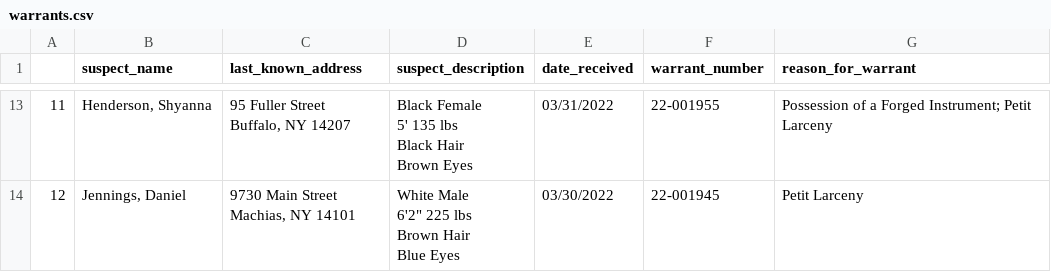
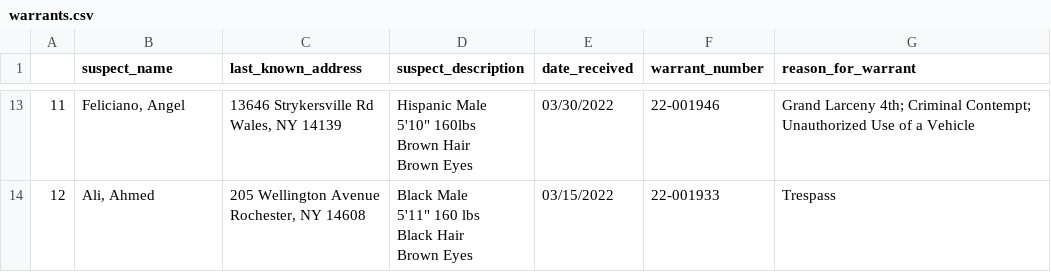
Before and after one commit to marypasciak/warrants-automatic-scraper, a CSV file: warrants.csv, drawn as a sheet; only a part is shown, gaps mark what is left out; ↵ is a line break in a cell; the diff covers the shown part only; the diff names each change by its address in the sheet, - before the commit and + after, or states it on an @@ line.

```diff
--- a/warrants.csv
+++ b/warrants.csv
-B13 (suspect_name): Henderson, Shyanna
+B13 (suspect_name): Feliciano, Angel
-C13 (last_known_address): 95 Fuller Street ↵ Buffalo, NY 14207
+C13 (last_known_address): 13646 Strykersville Rd ↵ Wales, NY 14139
-D13 (suspect_description): Black Female ↵ 5' 135 lbs ↵ Black Hair ↵ Brown…
+D13 (suspect_description): Hispanic Male ↵ 5'10" 160lbs ↵ Brown Hair ↵ Brown…
-E13 (date_received): 03/31/2022
+E13 (date_received): 03/30/2022
-F13 (warrant_number): 22-001955
+F13 (warrant_number): 22-001946
-G13 (reason_for_warrant): Possession of a Forged Instrument; Petit Larceny
+G13 (reason_for_warrant): Grand Larceny 4th; Criminal Contempt; Unauthorized Use of a Vehicle
-B14 (suspect_name): Jennings, Daniel
+B14 (suspect_name): Ali, Ahmed
-C14 (last_known_address): 9730 Main Street ↵ Machias, NY 14101
+C14 (last_known_address): 205 Wellington Avenue ↵ Rochester, NY 14608
-D14 (suspect_description): White Male ↵ 6'2" 225 lbs ↵ Brown Hair ↵ Blue Eyes
+D14 (suspect_description): Black Male ↵ 5'11" 160 lbs ↵ Black Hair ↵ Brown Eyes
-E14 (date_received): 03/30/2022
+E14 (date_received): 03/15/2022
-F14 (warrant_number): 22-001945
+F14 (warrant_number): 22-001933
-G14 (reason_for_warrant): Petit Larceny
+G14 (reason_for_warrant): Trespass
```
Also changed, not shown: 59 edited cells elsewhere in this file.
